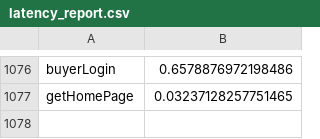
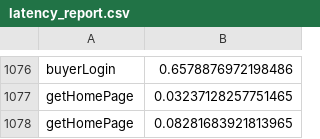
Before and after one commit to sukanyasaha007/distributed-ecommerce-site, a CSV file: latency_report.csv, drawn as a sheet; only a part is shown, gaps mark what is left out.

```diff
--- a/latency_report.csv
+++ b/latency_report.csv
@@ -1077 +1077,2 @@ buyerLogin,0.6578876972198486
 getHomePage,0.03237128257751465
+getHomePage,0.08281683921813965
```
Also changed, not shown: 2 other files.
